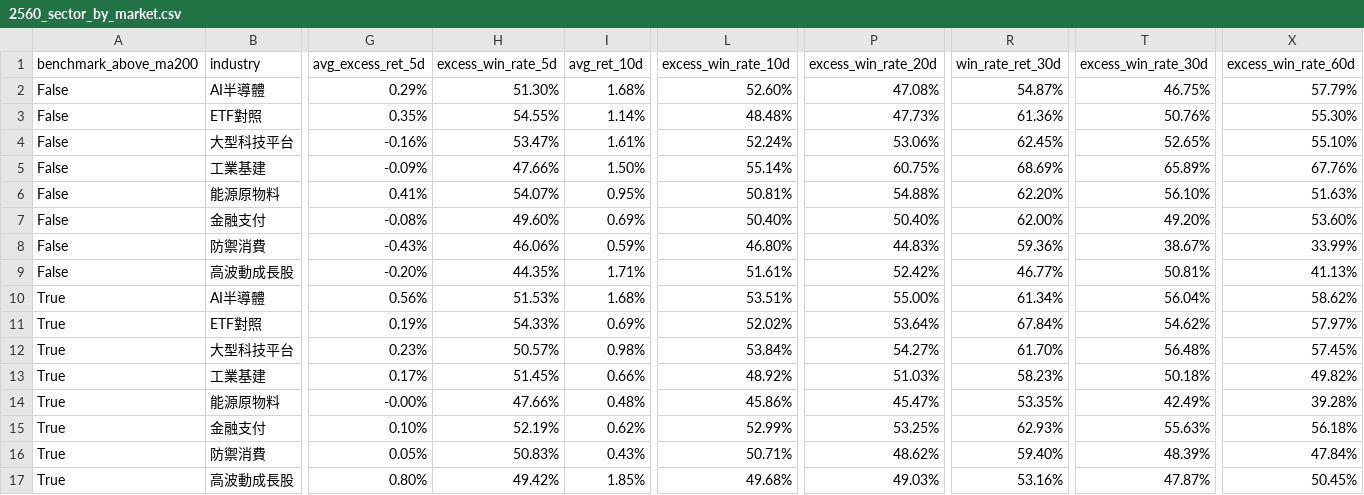
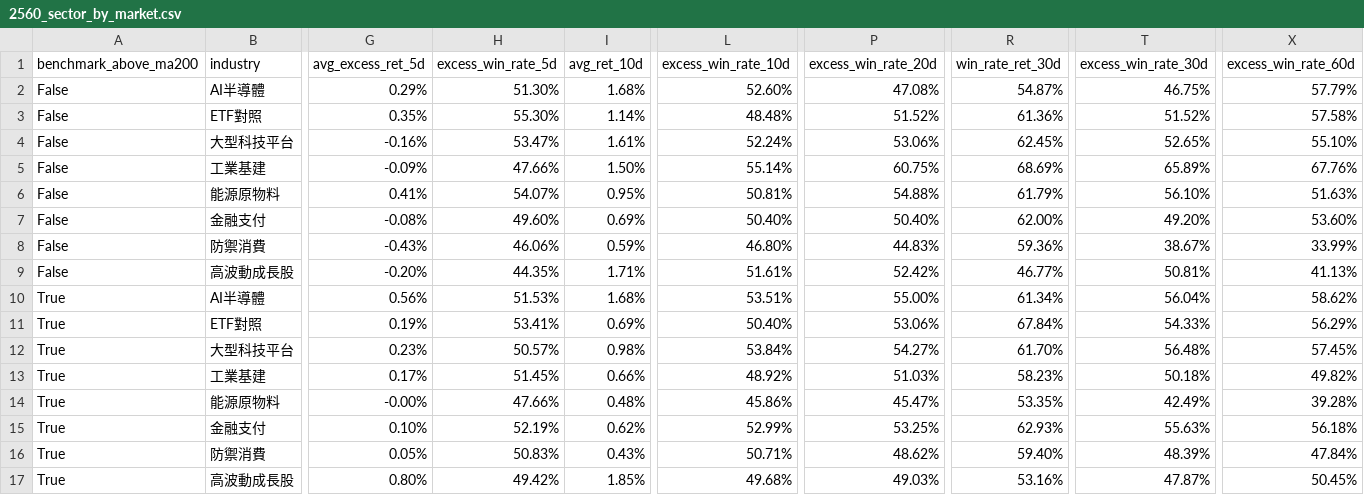
Before and after one commit to changeros-bot/discount-hunter, a CSV file: reports/backtests/2560_sector_by_market.csv, drawn as a sheet; only a part is shown, gaps mark what is left out; the diff names each change by its address in the sheet, - before the commit and + after, or states it on an @@ line.

```diff
--- a/reports/backtests/2560_sector_by_market.csv
+++ b/reports/backtests/2560_sector_by_market.csv
-H3 (excess_win_rate_5d): 54.55%
+H3 (excess_win_rate_5d): 55.30%
-P3 (excess_win_rate_20d): 47.73%
+P3 (excess_win_rate_20d): 51.52%
-T3 (excess_win_rate_30d): 50.76%
+T3 (excess_win_rate_30d): 51.52%
-X3 (excess_win_rate_60d): 55.30%
+X3 (excess_win_rate_60d): 57.58%
-R6 (win_rate_ret_30d): 62.20%
+R6 (win_rate_ret_30d): 61.79%
-H11 (excess_win_rate_5d): 54.33%
+H11 (excess_win_rate_5d): 53.41%
-L11 (excess_win_rate_10d): 52.02%
+L11 (excess_win_rate_10d): 50.40%
-P11 (excess_win_rate_20d): 53.64%
+P11 (excess_win_rate_20d): 53.06%
-T11 (excess_win_rate_30d): 54.62%
+T11 (excess_win_rate_30d): 54.33%
-X11 (excess_win_rate_60d): 57.97%
+X11 (excess_win_rate_60d): 56.29%
```
Also changed, not shown: reports/backtests/2560_sector_by_industry.csv, reports/backtests/2560_sector_by_pattern.csv, 8 other files.
